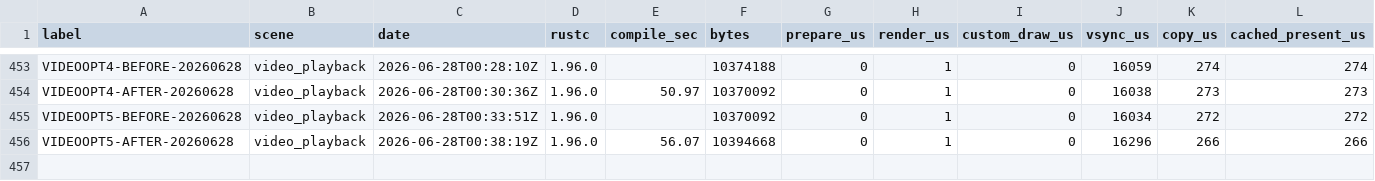
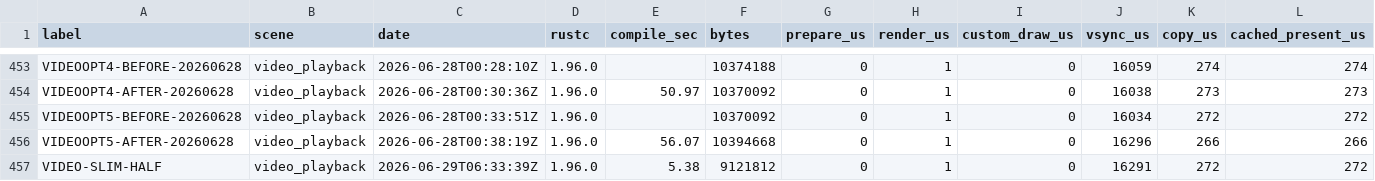
Before and after one commit to NigelBreslaw/MiSTer-MagiK, a TSV file: history/toolchain-bench/results.tsv, drawn as a sheet; only a part is shown, gaps mark what is left out; rows hold the shown columns only; the diff names each change by its address in the sheet, - before the commit and + after, or states it on an @@ line.

Commit message:
Slim production video build
Split the video playback scene out of the broader bench-scene feature so release video builds keep the launcher UI scope and avoid experimental UI code.

Move swscale, Slint-image rendering, non-source scaling, and decoder-thread experiments behind a video-lab feature while production --video keeps the direct-blit/source/custom-neon path and rejects unsupported env knobs.

Build production FFmpeg without swscale, document the production versus lab modes, and make video snap sync/bench defaults use the half-resolution Neo Geo playlist.

Validation: --device --video is 9,121,812 bytes, down 667,648 bytes; VIDEO-SLIM-HALF benchmark passed at 59fps with timing/visual/capture ok and vsync_fallback=0.

```diff
--- a/history/toolchain-bench/results.tsv
+++ b/history/toolchain-bench/results.tsv
+row 457: VIDEO-SLIM-HALF | video_playback | 2026-06-29T06:33:39Z | 1.96.0 | 5.38 | 9121812 | 0 | 1 | 0 | 16291 | 272 | 272
```
Also changed, not shown: 20 other files.
